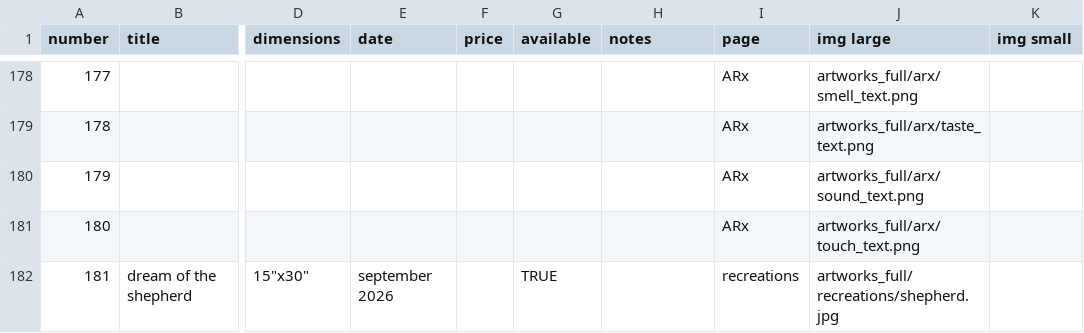
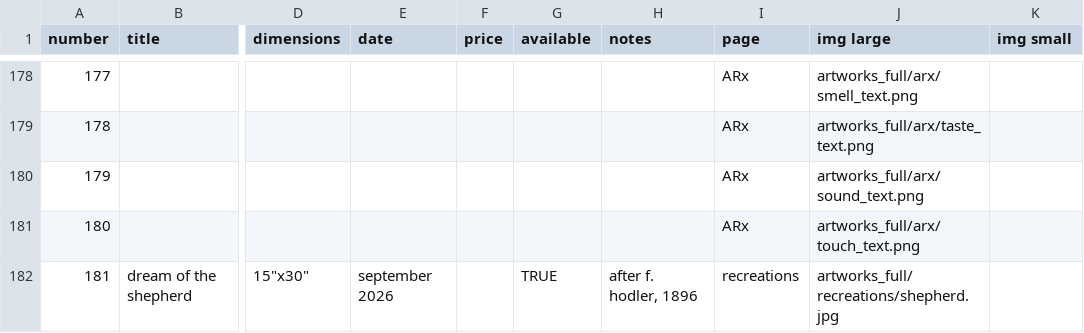
Before and after one commit to pivarshev/pivarshev.github.io, a CSV file: catalog.csv, drawn as a sheet; only a part is shown, gaps mark what is left out; the diff names each change by its address in the sheet, - before the commit and + after, or states it on an @@ line.

Commit message:
hodler

```diff
--- a/catalog.csv
+++ b/catalog.csv
-H182 (notes): (empty)
+H182 (notes): after f. hodler, 1896
```
